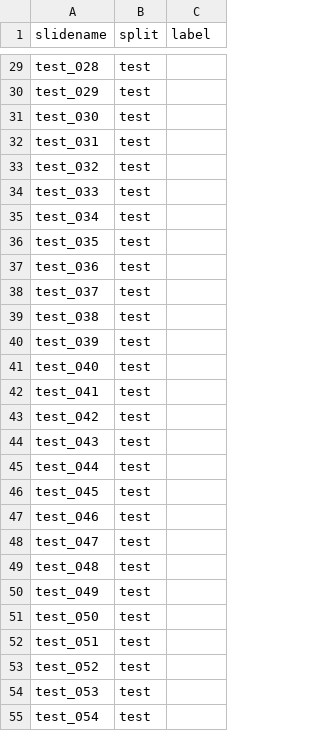
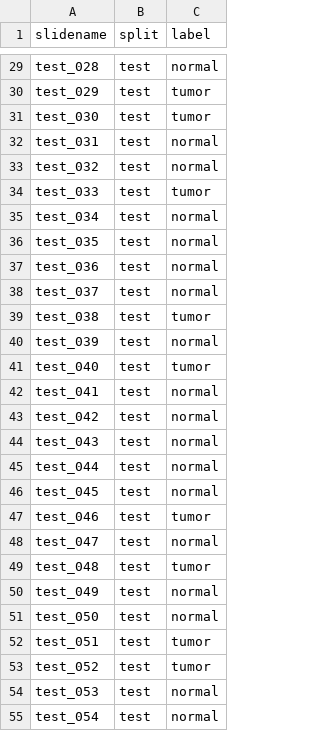
Before and after one commit to s4ddo/wsi-classification, a CSV file: splits/camely_test.csv, drawn as a sheet; only a part is shown, gaps mark what is left out; the diff covers the shown part only; the diff names each change by its address in the sheet, - before the commit and + after, or states it on an @@ line.

Commit message:
added labels

```diff
--- a/splits/camely_test.csv
+++ b/splits/camely_test.csv
-C29 (label): (empty)
+C29 (label): normal
-C30:C31 (label): (empty)
+C30:C31 (label): tumor
-C32:C33 (label): (empty)
+C32:C33 (label): normal
-C34 (label): (empty)
+C34 (label): tumor
-C35:C38 (label): (empty)
+C35:C38 (label): normal
-C39 (label): (empty)
+C39 (label): tumor
-C40 (label): (empty)
+C40 (label): normal
-C41 (label): (empty)
+C41 (label): tumor
-C42:C46 (label): (empty)
+C42:C46 (label): normal
-C47 (label): (empty)
+C47 (label): tumor
-C48 (label): (empty)
+C48 (label): normal
-C49 (label): (empty)
+C49 (label): tumor
-C50:C51 (label): (empty)
+C50:C51 (label): normal
-C52:C53 (label): (empty)
+C52:C53 (label): tumor
-C54:C55 (label): (empty)
+C54:C55 (label): normal
```
Also changed, not shown: 103 edited cells elsewhere in this file.
